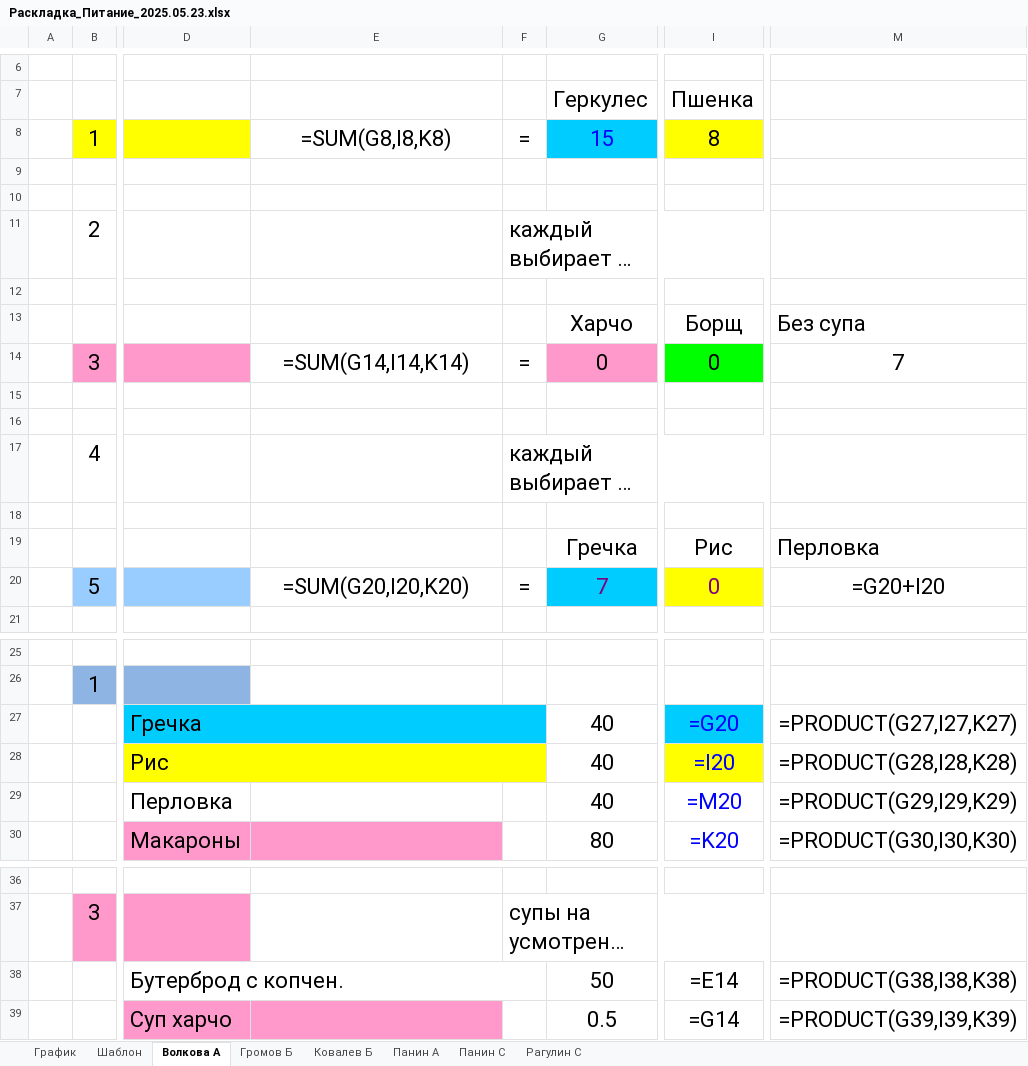
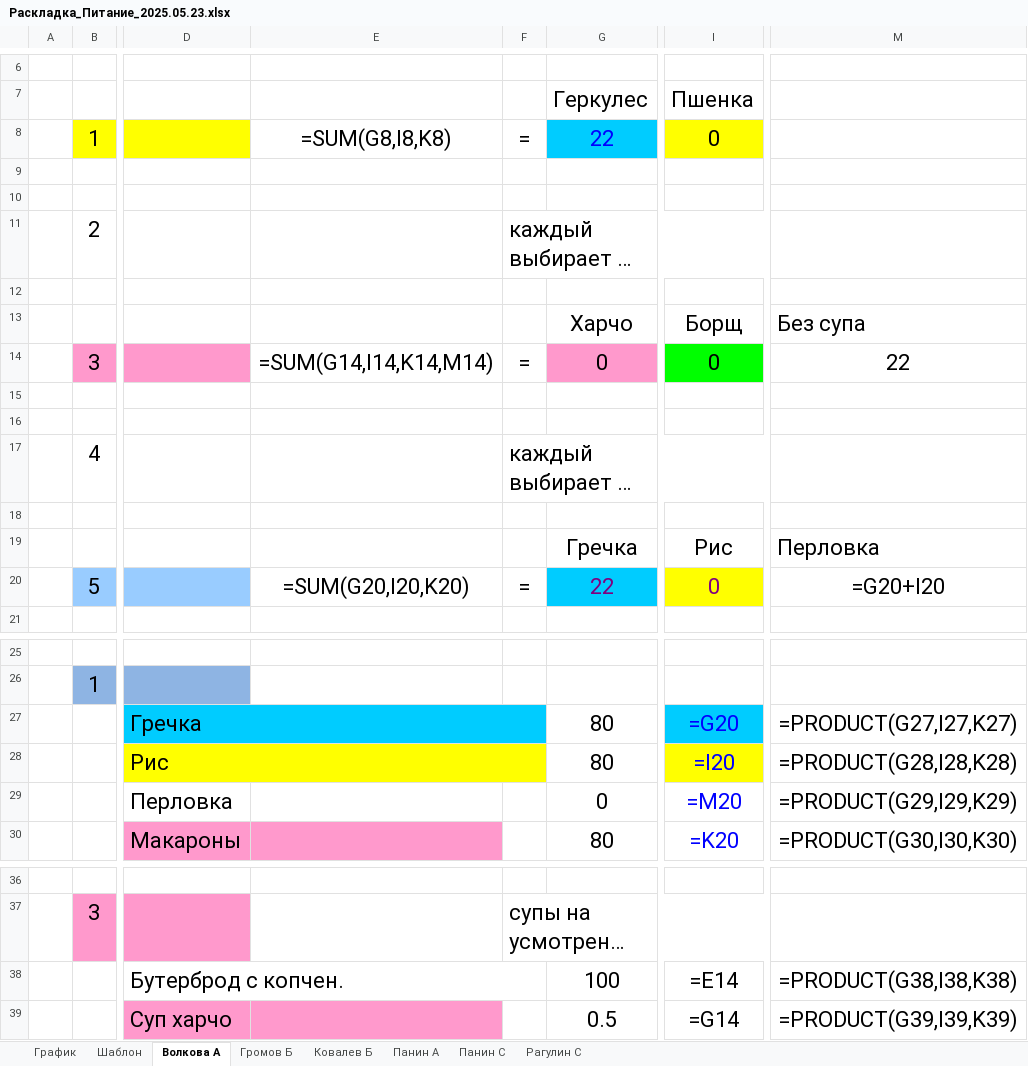
Before and after one commit to Leifter/daily_duty, an Excel workbook: Раскладка_Питание_2025.05.23.xlsx, sheet Волкова А, drawn as a sheet; only a part is shown, gaps mark what is left out; long unchanged cells end in …; values as stored, in another font and other column widths than the file's, no borders; formulas without a stored value are shown as written; the diff names each change by its address in the sheet, - before the commit and + after, or states it on an @@ line.

```diff
--- a/Раскладка_Питание_2025.05.23.xlsx (sheet Волкова А)
+++ b/Раскладка_Питание_2025.05.23.xlsx (sheet Волкова А)
-G8: 15
+G8: 22
-I8: 8
+I8: 0
-E14: =SUM(G14,I14,K14)
+E14: =SUM(G14,I14,K14,M14)
-M14: 7
+M14: 22
-G20: 7
+G20: 22
-G27:G28: 40
+G27:G28: 80
-G29: 40
+G29: 0
-G38: 50
+G38: 100
```
Also changed, not shown: sheet График, sheet Панин А, sheet Панин С, sheet Ковалев Б, sheet Рагулин С, sheet Громов Б, 1 more sheet, Исходный_Шаблон.xlsx, 5 other files.
